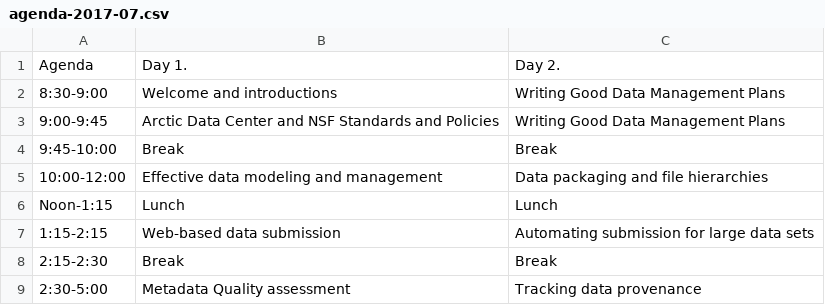
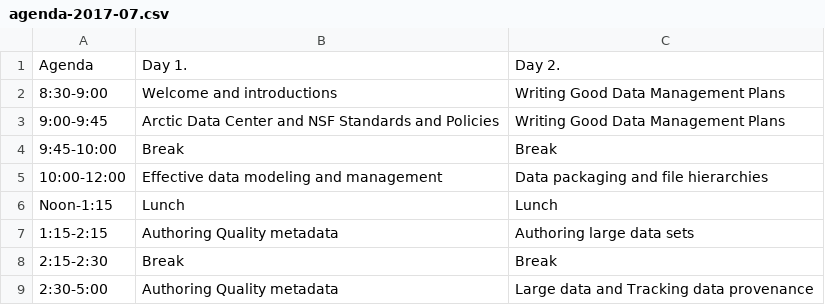
Before and after one commit to NCEAS/arctic-data-training, a CSV file: agenda-2017-07.csv, drawn as a sheet.

```diff
--- a/agenda-2017-07.csv
+++ b/agenda-2017-07.csv
@@ -6,4 +6,4 @@ Agenda,Day 1.,Day 2.
 Noon-1:15,Lunch,Lunch
-1:15-2:15,Web-based data submission,Automating submission for large data sets
+1:15-2:15,Authoring Quality metadata,Authoring large data sets
 2:15-2:30,Break,Break
-2:30-5:00,Metadata Quality assessment,Tracking data provenance
+2:30-5:00,Authoring Quality metadata,Large data and Tracking data provenance
```
Also changed, not shown: 2 other files.
